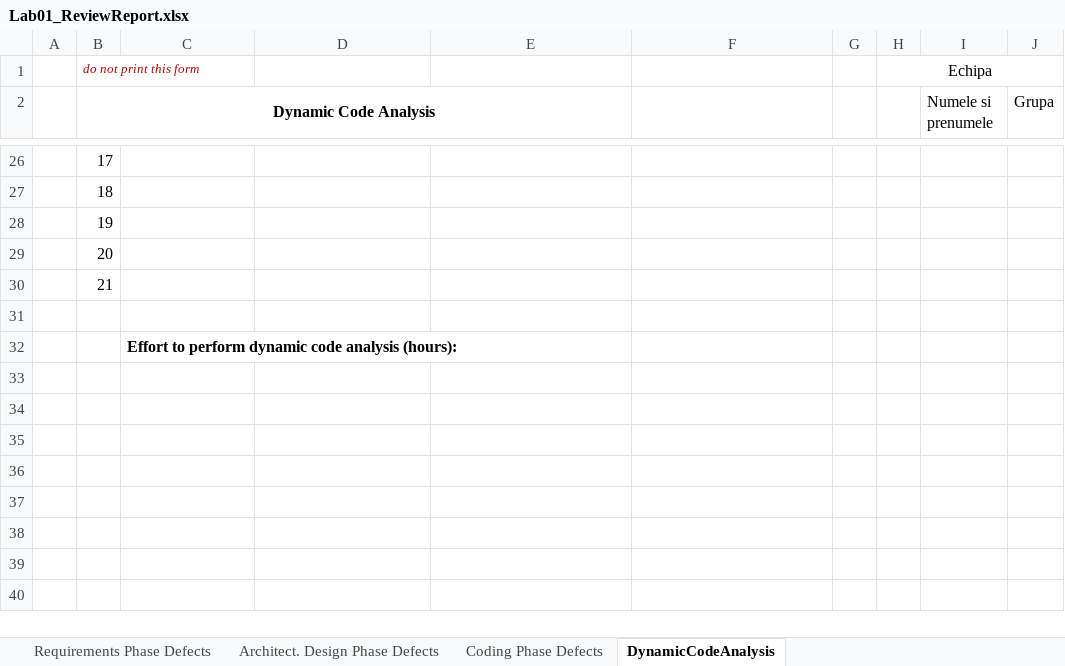
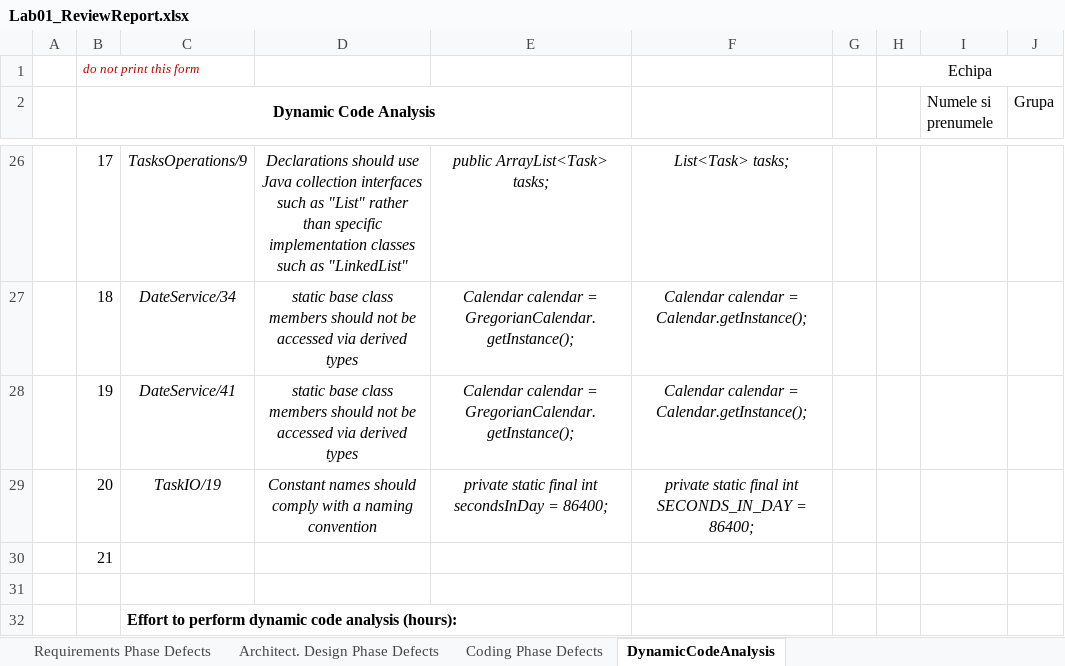
Before and after one commit to BiancaHolban/Sunny, an Excel workbook: Docs/Lab01/Lab01_ReviewReport.xlsx, sheet DynamicCodeAnalysis, drawn as a sheet; only a part is shown, gaps mark what is left out; values as stored, in another font and other column widths than the file's, no borders; the diff covers the shown part only; the diff names each change by its address in the sheet, - before the commit and + after, or states it on an @@ line.

```diff
--- a/Docs/Lab01/Lab01_ReviewReport.xlsx (sheet DynamicCodeAnalysis)
+++ b/Docs/Lab01/Lab01_ReviewReport.xlsx (sheet DynamicCodeAnalysis)
-C26: (empty)
+C26: TasksOperations/9
-D26: (empty)
+D26: Declarations should use Java collection interfaces such as "List" rather than specific implementation classes such as "LinkedList"
-E26: (empty)
+E26: public ArrayList<Task> tasks;
-F26: (empty)
+F26: List<Task> tasks;
-C27: (empty)
+C27: DateService/34
-D27:D28: (empty)
+D27:D28: static base class members should not be accessed via derived types
-E27:E28: (empty)
+E27:E28: Calendar calendar = GregorianCalendar.getInstance();
-F27:F28: (empty)
+F27:F28: Calendar calendar = Calendar.getInstance();
-C28: (empty)
+C28: DateService/41
-C29: (empty)
+C29: TaskIO/19
-D29: (empty)
+D29: Constant names should comply with a naming convention
-E29: (empty)
+E29: private static final int secondsInDay = 86400;
-F29: (empty)
+F29: private static final int SECONDS_IN_DAY = 86400;
```
Also changed, not shown: 40 edited cells elsewhere in this sheet, sheet Coding Phase Defects, 8 other files.
